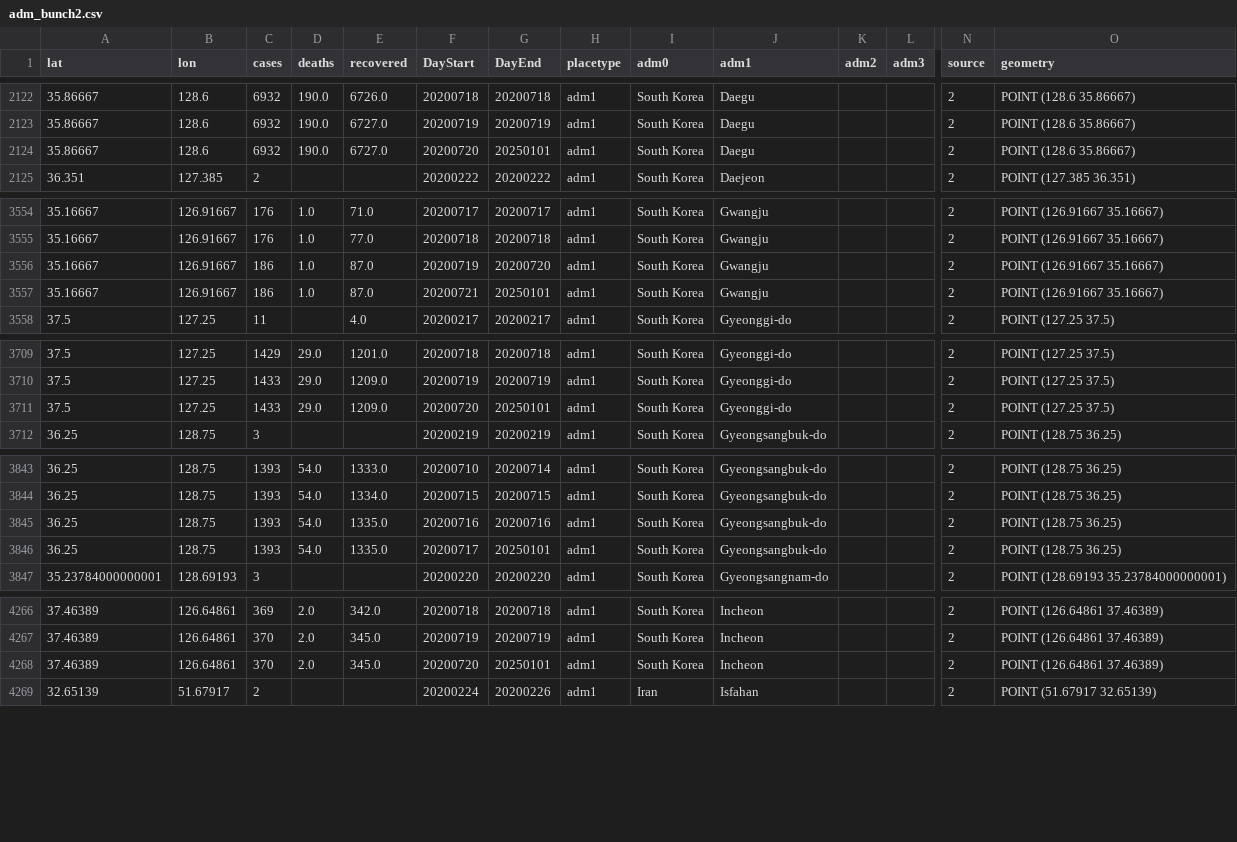
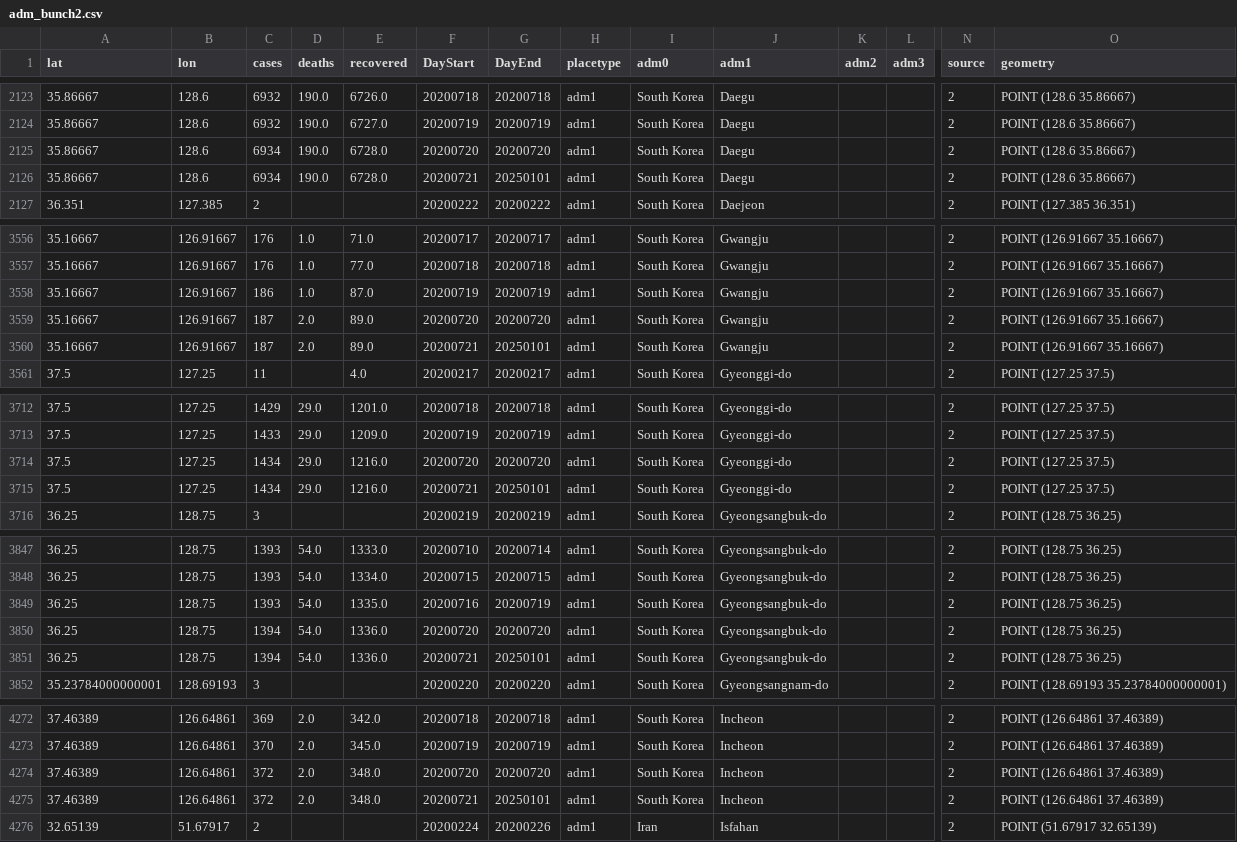
Before and after one commit to hkallam/coronastate, a CSV file: data/layers/adm_bunch2.csv, drawn as a sheet; only a part is shown, gaps mark what is left out; addresses are those after the commit; rows hold the shown columns only; the diff covers the shown part only; the diff names each change by its address in the sheet, - before the commit and + after, or states it on an @@ line.

Commit message:
upload data

```diff
--- a/data/layers/adm_bunch2.csv
+++ b/data/layers/adm_bunch2.csv
-C2125 (cases): 6932
+C2125 (cases): 6934
-E2125 (recovered): 6727.0
+E2125 (recovered): 6728.0
-G2125 (DayEnd): 20250101
+G2125 (DayEnd): 20200720
+row 2126: 35.86667 | 128.6 | 6934 | 190.0 | 6728.0 | 20200721 | 20250101 | adm1 | South Korea | Daegu |  |  | 2 | POINT (128.6 35.86667)
-G3558 (DayEnd): 20200720
+G3558 (DayEnd): 20200719
+row 3559: 35.16667 | 126.91667 | 187 | 2.0 | 89.0 | 20200720 | 20200720 | adm1 | South Korea | Gwangju |  |  | 2 | POINT (126.91667 35.16667)
-C3560 (cases): 186
+C3560 (cases): 187
-D3560 (deaths): 1.0
+D3560 (deaths): 2.0
-E3560 (recovered): 87.0
+E3560 (recovered): 89.0
-C3714 (cases): 1433
+C3714 (cases): 1434
-E3714 (recovered): 1209.0
+E3714 (recovered): 1216.0
-G3714 (DayEnd): 20250101
+G3714 (DayEnd): 20200720
+row 3715: 37.5 | 127.25 | 1434 | 29.0 | 1216.0 | 20200721 | 20250101 | adm1 | South Korea | Gyeonggi-do |  |  | 2 | POINT (127.25 37.5)
-G3849 (DayEnd): 20200716
+G3849 (DayEnd): 20200719
+row 3850: 36.25 | 128.75 | 1394 | 54.0 | 1336.0 | 20200720 | 20200720 | adm1 | South Korea | Gyeongsangbuk-do |  |  | 2 | POINT (128.75 36.25)
-C3851 (cases): 1393
+C3851 (cases): 1394
-E3851 (recovered): 1335.0
+E3851 (recovered): 1336.0
-F3851 (DayStart): 20200717
+F3851 (DayStart): 20200721
-C4274 (cases): 370
+C4274 (cases): 372
-E4274 (recovered): 345.0
+E4274 (recovered): 348.0
-G4274 (DayEnd): 20250101
+G4274 (DayEnd): 20200720
+row 4275: 37.46389 | 126.64861 | 372 | 2.0 | 348.0 | 20200721 | 20250101 | adm1 | South Korea | Incheon |  |  | 2 | POINT (126.64861 37.46389)
```
Also changed, not shown: 6 added rows and 15 edited cells elsewhere in this file, data/layers/static_adm1.csv, 5 other files.
